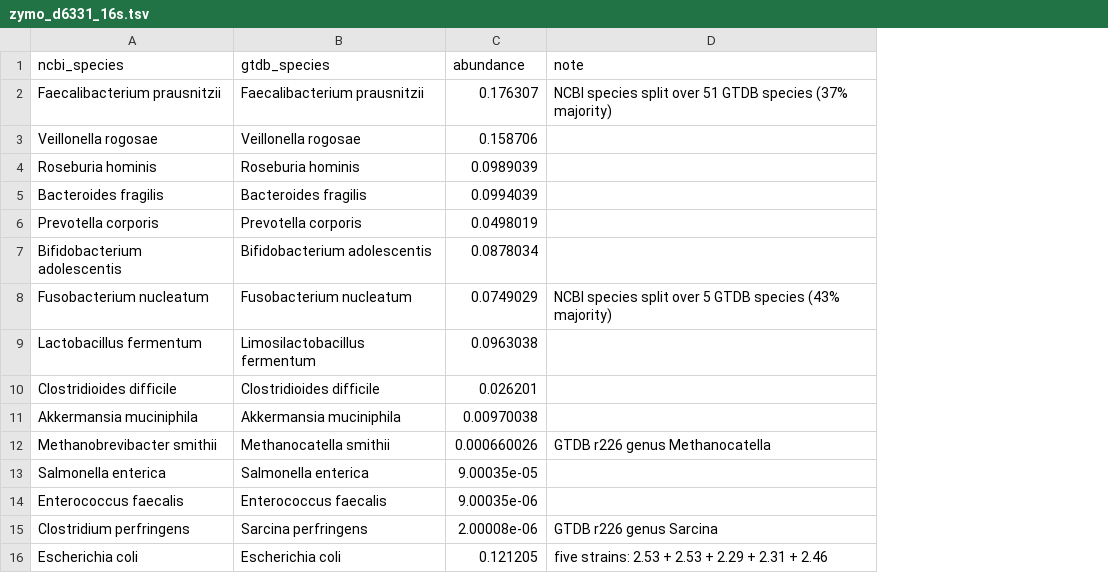
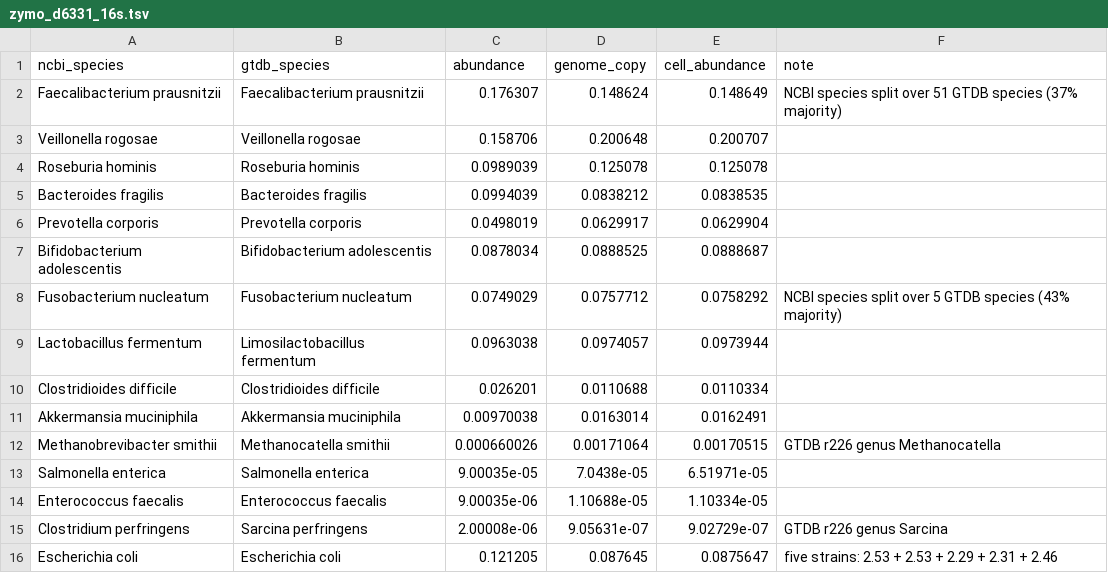
Before and after one commit to microbialds/NanoVI-paper, a TSV file: benchmarks/truth/zymo_d6331_16s.tsv, drawn as a sheet; the diff names each change by its address in the sheet, - before the commit and + after, or states it on an @@ line.

Commit message:
feat(benchmarks): cell-number and genome-copy truth for the Zymo mocks (F58)
The D6300 (Ver. 1.3.0) and D6331 (Ver. 1.2.0) manuals' Table 1 also gives
Genome Copy and Cell Number shares: added as genome_copy and cell_abundance,
renormalised over the species with a 16S gene, as the 16S Only column is.

```diff
--- a/benchmarks/truth/zymo_d6331_16s.tsv
+++ b/benchmarks/truth/zymo_d6331_16s.tsv
+column D (genome_copy), rows 2-16: 0.148624 | 0.200648 | 0.125078 | 0.0838212 | 0.0629917 | 0.0888525 | 0.0757712 | 0.0974057 | 0.0110688 | 0.0163014 | 0.00171064 | 7.0438e-05 | 1.10688e-05 | 9.05631e-07 | 0.087645
+column E (cell_abundance), rows 2-16: 0.148649 | 0.200707 | 0.125078 | 0.0838535 | 0.0629904 | 0.0888687 | 0.0758292 | 0.0973944 | 0.0110334 | 0.0162491 | 0.00170515 | 6.51971e-05 | 1.10334e-05 | 9.02729e-07 | 0.0875647
```
Also changed, not shown: benchmarks/truth/zymo_d6305_16s.tsv, 1 other file.
